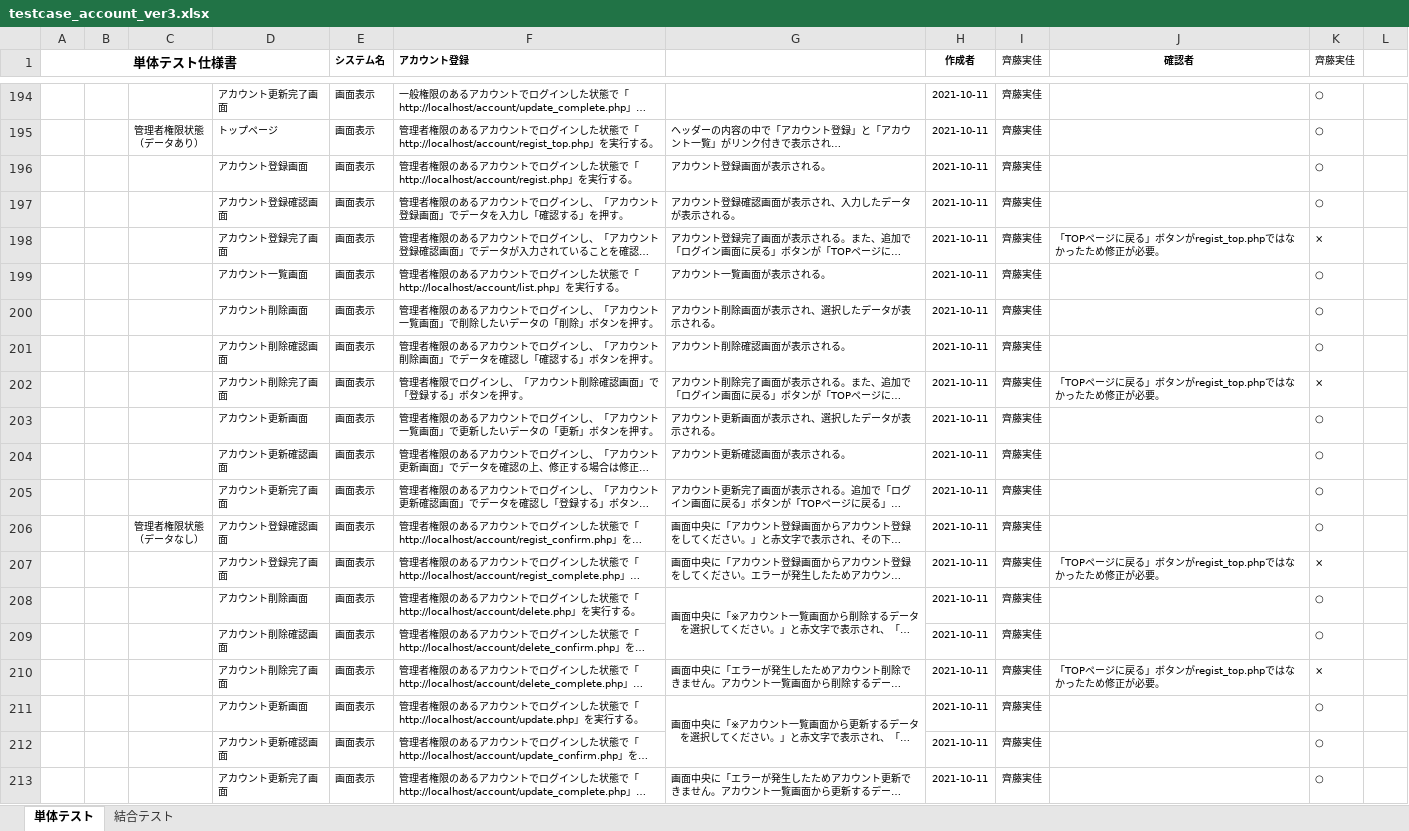
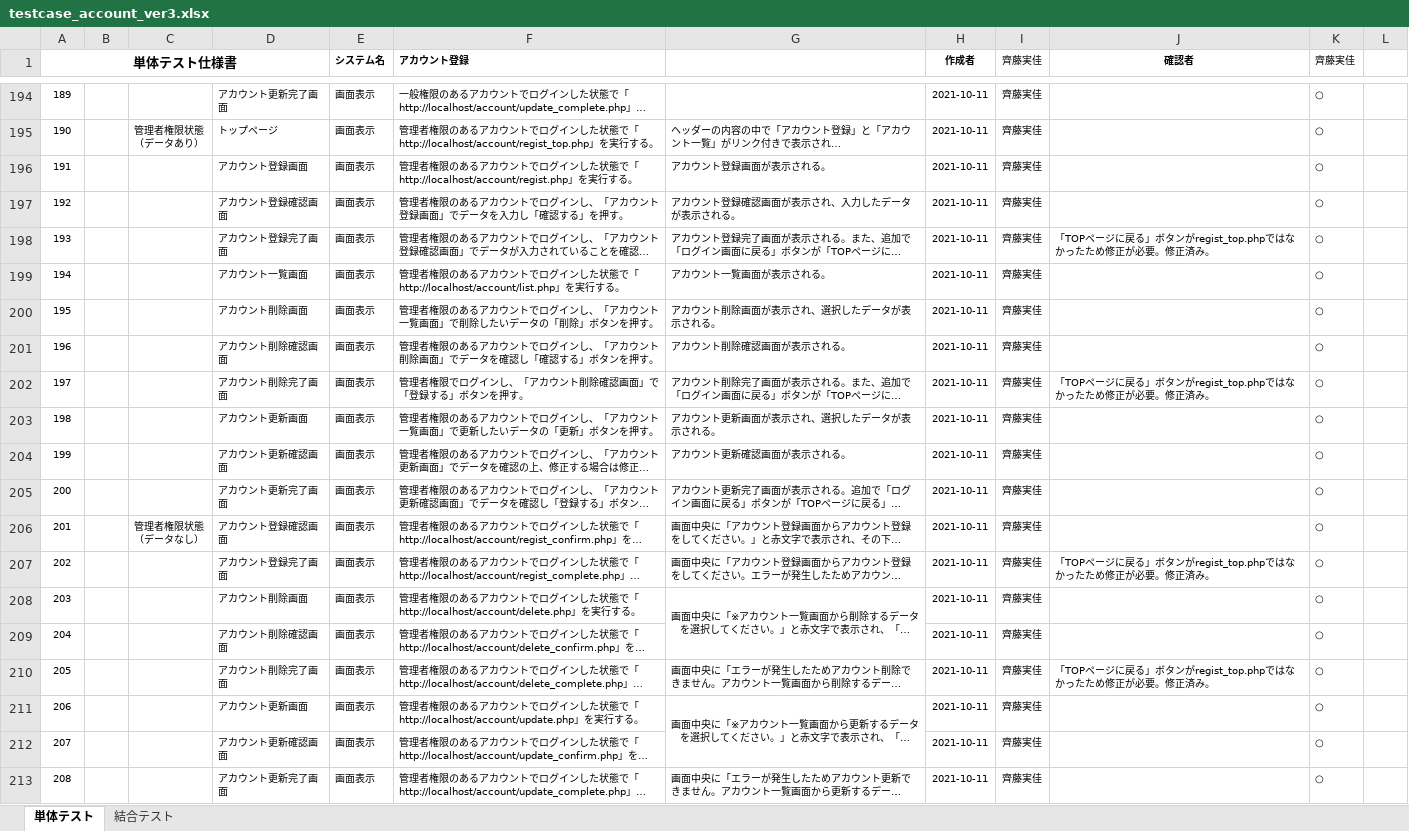
Before and after one commit to test-saitomini/7-Programming-exercises, an Excel workbook: testcase_account_ver3.xlsx, sheet 単体テスト, drawn as a sheet; only a part is shown, gaps mark what is left out; long unchanged cells end in …; values as stored, in another font and other column widths than the file's, no borders; the diff covers the shown part only; the diff names each change by its address in the sheet, - before the commit and + after, or states it on an @@ line.

```diff
--- a/testcase_account_ver3.xlsx (sheet 単体テスト)
+++ b/testcase_account_ver3.xlsx (sheet 単体テスト)
-A194 (単体テスト仕様書): (empty)
+A194 (単体テスト仕様書): 189
-A195 (単体テスト仕様書): (empty)
+A195 (単体テスト仕様書): 190
-A196 (単体テスト仕様書): (empty)
+A196 (単体テスト仕様書): 191
-A197 (単体テスト仕様書): (empty)
+A197 (単体テスト仕様書): 192
-A198 (単体テスト仕様書): (empty)
+A198 (単体テスト仕様書): 193
-J198 (確認者): …が必要。
+J198 (確認者): …が必要。修正済み。
-K198 (齊藤実佳): ×
+K198 (齊藤実佳): ○
-A199 (単体テスト仕様書): (empty)
+A199 (単体テスト仕様書): 194
-A200 (単体テスト仕様書): (empty)
+A200 (単体テスト仕様書): 195
-A201 (単体テスト仕様書): (empty)
+A201 (単体テスト仕様書): 196
-A202 (単体テスト仕様書): (empty)
+A202 (単体テスト仕様書): 197
-J202 (確認者): …が必要。
+J202 (確認者): …が必要。修正済み。
-K202 (齊藤実佳): ×
+K202 (齊藤実佳): ○
-A203 (単体テスト仕様書): (empty)
+A203 (単体テスト仕様書): 198
-A204 (単体テスト仕様書): (empty)
+A204 (単体テスト仕様書): 199
-A205 (単体テスト仕様書): (empty)
+A205 (単体テスト仕様書): 200
-A206 (単体テスト仕様書): (empty)
+A206 (単体テスト仕様書): 201
-A207 (単体テスト仕様書): (empty)
+A207 (単体テスト仕様書): 202
-J207 (確認者): …が必要。
+J207 (確認者): …が必要。修正済み。
-K207 (齊藤実佳): ×
+K207 (齊藤実佳): ○
-A208 (単体テスト仕様書): (empty)
+A208 (単体テスト仕様書): 203
-A209 (単体テスト仕様書): (empty)
+A209 (単体テスト仕様書): 204
-A210 (単体テスト仕様書): (empty)
+A210 (単体テスト仕様書): 205
-J210 (確認者): …が必要。
+J210 (確認者): …が必要。修正済み。
-K210 (齊藤実佳): ×
+K210 (齊藤実佳): ○
-A211 (単体テスト仕様書): (empty)
+A211 (単体テスト仕様書): 206
-A212 (単体テスト仕様書): (empty)
+A212 (単体テスト仕様書): 207
-A213 (単体テスト仕様書): (empty)
+A213 (単体テスト仕様書): 208
```
Also changed, not shown: 31 edited cells elsewhere in this sheet, sheet 結合テスト.
